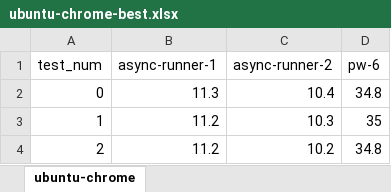
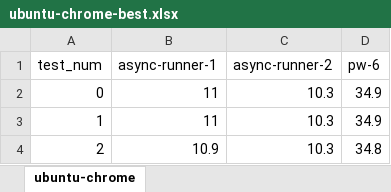
Before and after one commit to T0nd0Tara/playwright-async-benchmark, an Excel workbook: sheets/ubuntu-chrome-best.xlsx, sheet ubuntu-chrome, drawn as a sheet; values as stored, in another font and other column widths than the file's, no borders; charts and pictures not drawn; the diff names each change by its address in the sheet, - before the commit and + after, or states it on an @@ line.

Commit message:
rerun all tests after adding new context for each page

```diff
--- a/sheets/ubuntu-chrome-best.xlsx (sheet ubuntu-chrome)
+++ b/sheets/ubuntu-chrome-best.xlsx (sheet ubuntu-chrome)
-B2 (async-runner-1): 11.3
+B2 (async-runner-1): 11
-C2 (async-runner-2): 10.4
+C2 (async-runner-2): 10.3
-D2 (pw-6): 34.8
+D2 (pw-6): 34.9
-B3 (async-runner-1): 11.2
+B3 (async-runner-1): 11
-D3 (pw-6): 35
+D3 (pw-6): 34.9
-B4 (async-runner-1): 11.2
+B4 (async-runner-1): 10.9
-C4 (async-runner-2): 10.2
+C4 (async-runner-2): 10.3
```
Also changed, not shown: charts or pictures, sheets/ubuntu-chrome-all.xlsx, sheets/ubuntu-chrome-fair.xlsx, 16 other files.
